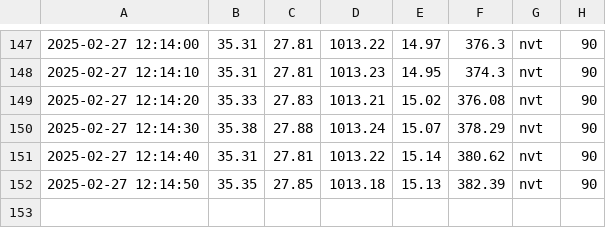
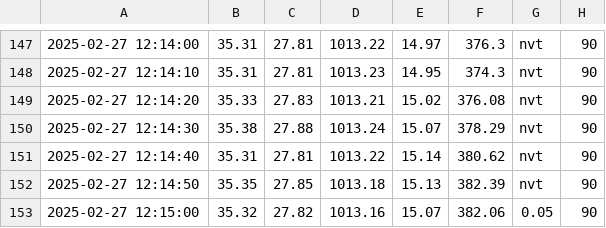
Before and after one commit to Yeet-Nicky/ICT-projecten, a CSV file: Programma/weather_data.csv, drawn as a sheet; only a part is shown, gaps mark what is left out.

Commit message:
auto update 2025-02-27 12:15:00

```diff
--- a/Programma/weather_data.csv
+++ b/Programma/weather_data.csv
@@ -152 +152,2 @@
 2025-02-27 12:14:50,35.35,27.85,1013.18,15.13,382.39,nvt,90
+2025-02-27 12:15:00,35.32,27.82,1013.16,15.07,382.06,0.05,90
```
